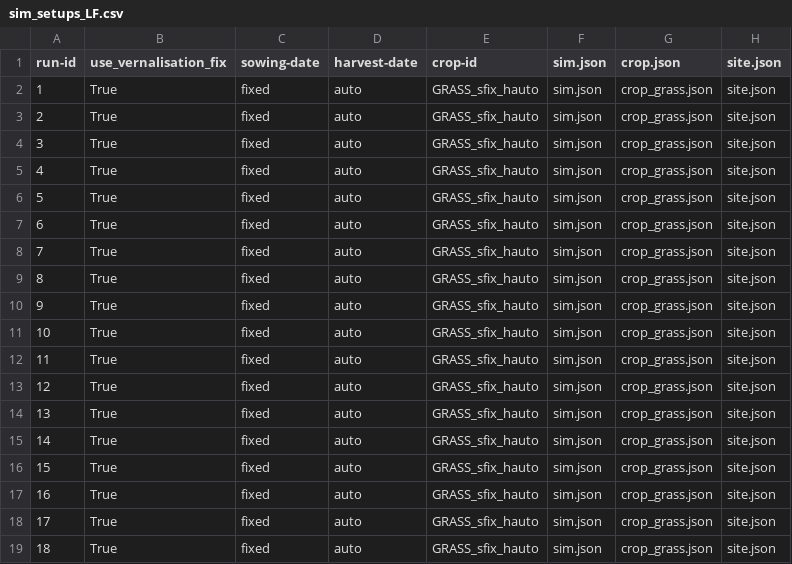
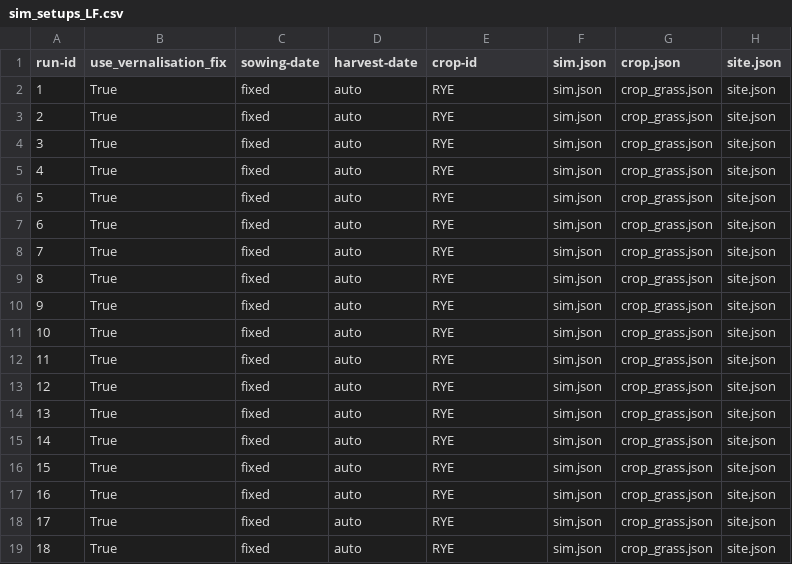
Before and after one commit to zalf-rpm/switch, a CSV file: sim_setups_LF.csv, drawn as a sheet; only a part is shown; the diff names each change by its address in the sheet, - before the commit and + after, or states it on an @@ line.

Commit message:
update name of crop id

```diff
--- a/sim_setups_LF.csv
+++ b/sim_setups_LF.csv
-E2:E19 (crop-id): GRASS_sfix_hauto
+E2:E19 (crop-id): RYE
```
